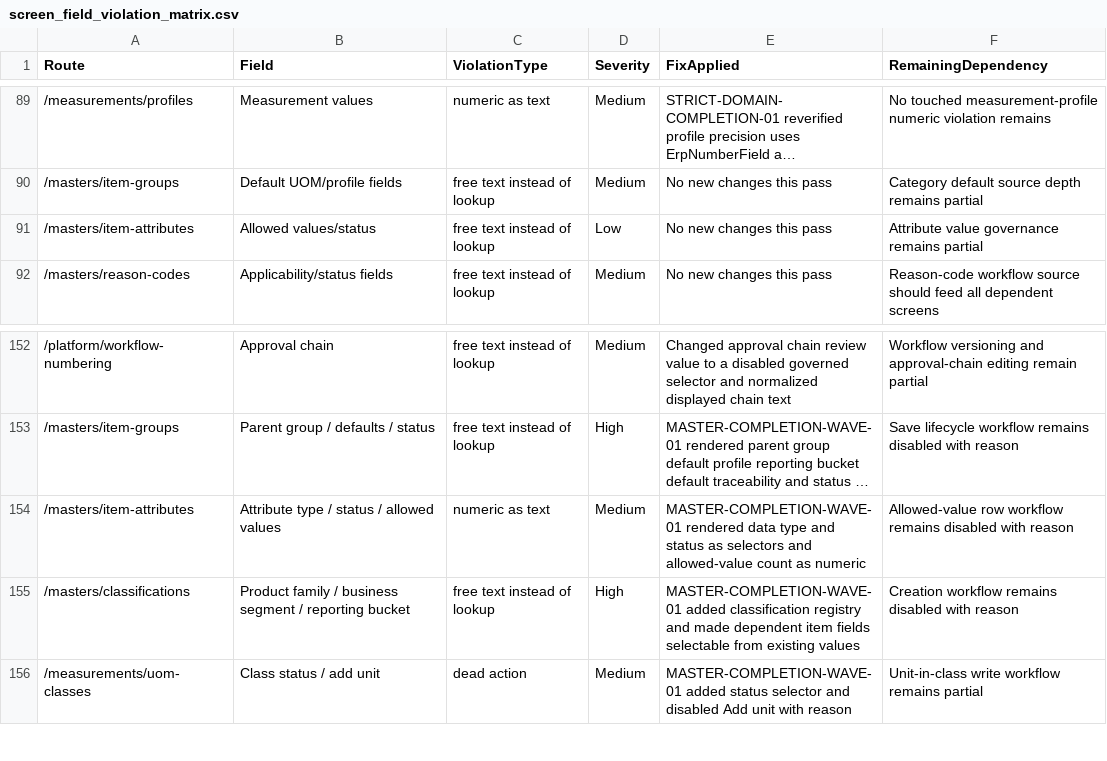
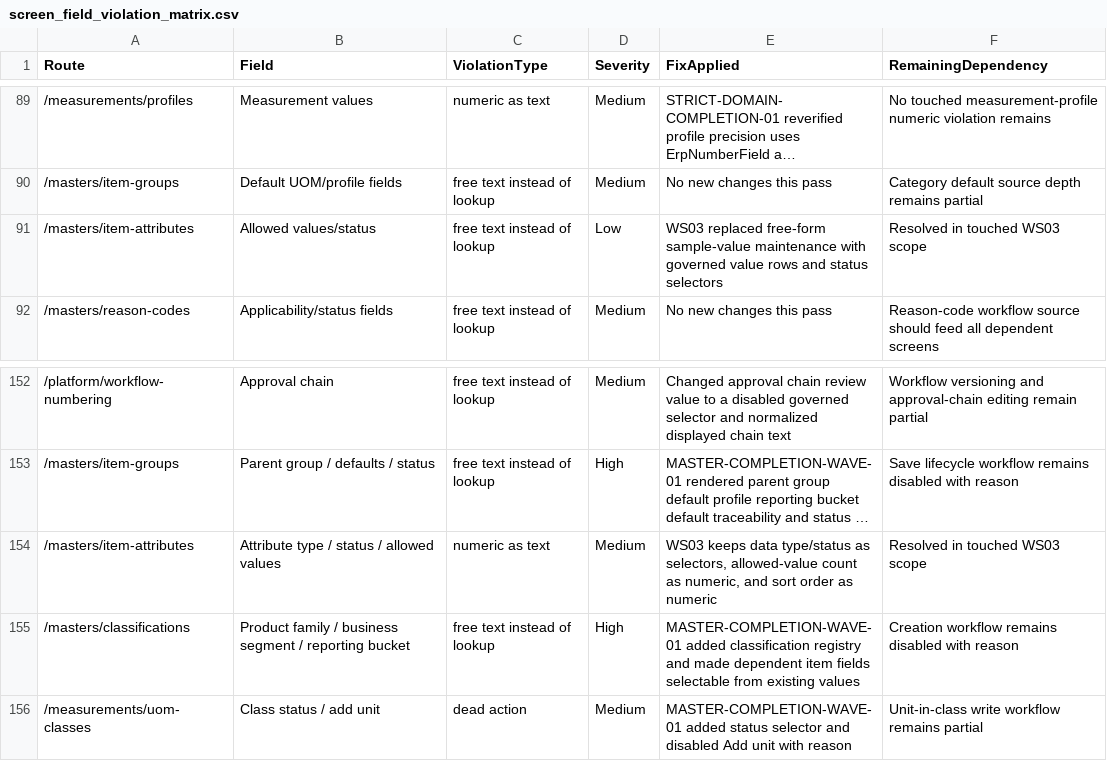
Before and after one commit to SpringTimeSoftware/Manufacturing, a CSV file: 07-governance/screen_field_violation_matrix.csv, drawn as a sheet; only a part is shown, gaps mark what is left out; long unchanged cells end in …; the diff names each change by its address in the sheet, - before the commit and + after, or states it on an @@ line.

```diff
--- a/07-governance/screen_field_violation_matrix.csv
+++ b/07-governance/screen_field_violation_matrix.csv
-E91 (FixApplied): No new changes this pass
+E91 (FixApplied): WS03 replaced free-form sample-value maintenance with governed value rows and status selectors
-F91 (RemainingDependency): Attribute value governance remains partial
+F91 (RemainingDependency): Resolved in touched WS03 scope
-E154 (FixApplied): MASTER-COMPLETION-WAVE-01 rendered data type and status as selectors and allowed-value count as numeric
+E154 (FixApplied): WS03 keeps data type/status as selectors, allowed-value count as numeric, and sort order as numeric
-F154 (RemainingDependency): Allowed-value row workflow remains disabled with reason
+F154 (RemainingDependency): Resolved in touched WS03 scope
```
Also changed, not shown: 07-governance/entity_field_schema_matrix.csv, 07-ux-governance/action_truth_matrix.csv, 52 other files.
